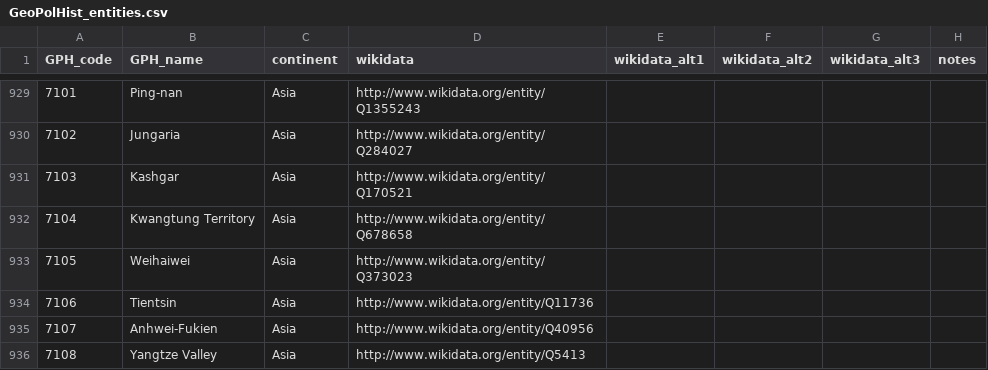
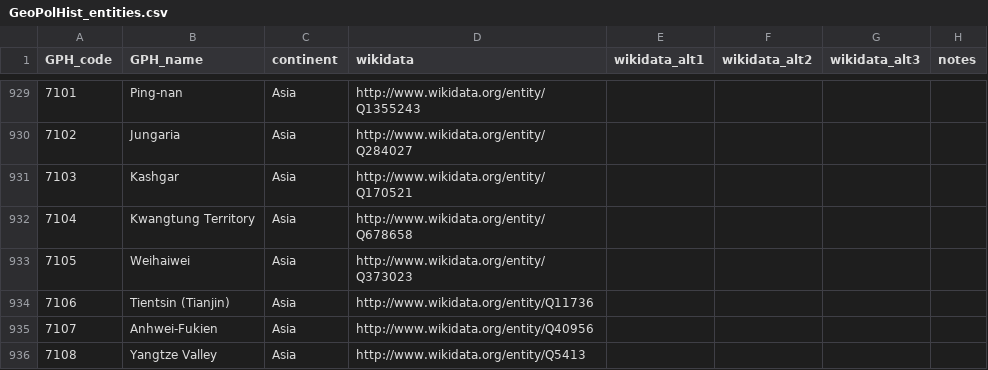
Before and after one commit to medialab/GeoPolHist, a CSV file: data/GeoPolHist_entities.csv, drawn as a sheet; only a part is shown, gaps mark what is left out; the diff covers the shown part only.

```diff
--- a/data/GeoPolHist_entities.csv
+++ b/data/GeoPolHist_entities.csv
@@ -933,3 +933,3 @@ GPH_code,GPH_name,continent,wikidata,wikidata_alt1,wikidata_alt2,wikidata_alt3,n
 7105,Weihaiwei,Asia,http://www.wikidata.org/entity/Q373023,,,,
-7106,Tientsin,Asia,http://www.wikidata.org/entity/Q11736,,,,
+7106,Tientsin (Tianjin),Asia,http://www.wikidata.org/entity/Q11736,,,,
 7107,Anhwei-Fukien,Asia,http://www.wikidata.org/entity/Q40956,,,,
```
Also changed, not shown: 17 added rows and 9 edited cells elsewhere in this file, data/GeoPolHist_entities_status_over_time.csv.
